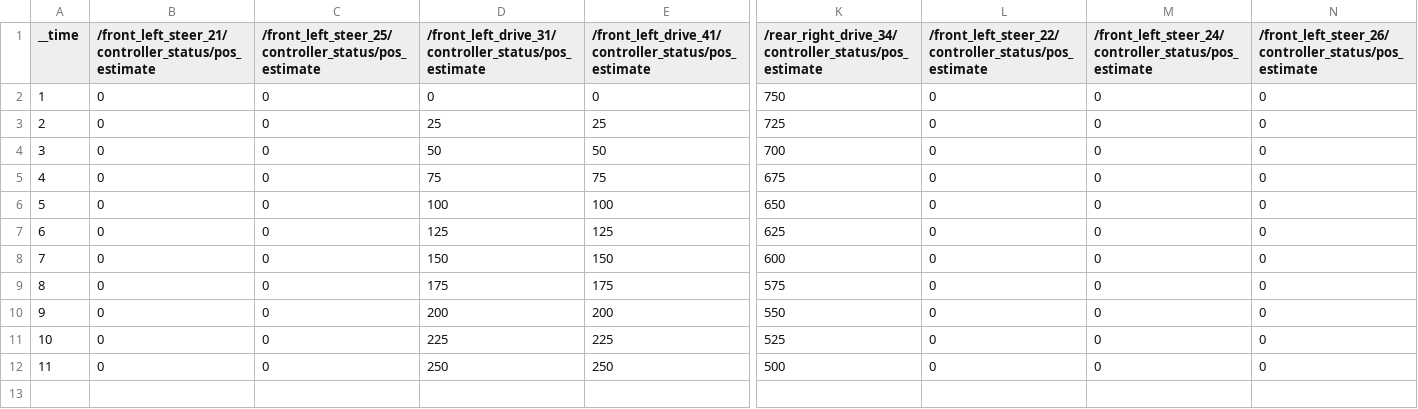
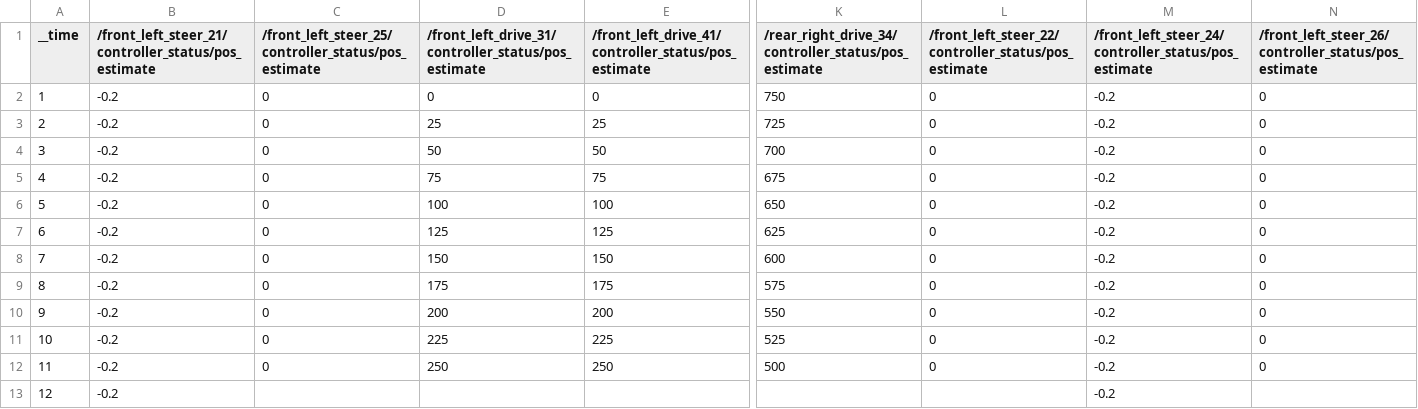
Before and after one commit to sarahlam00/rosbag_kinematics, a CSV file: testing.csv, drawn as a sheet; only a part is shown, gaps mark what is left out; rows hold the shown columns only; the diff names each change by its address in the sheet, - before the commit and + after, or states it on an @@ line.

Commit message:
Fixed steer coordinate frame for current rover configuration

```diff
--- a/testing.csv
+++ b/testing.csv
-B2:B12: 0
+B2:B12: -0.2
-M2:M12: 0
+M2:M12: -0.2
+row 13: 12 | -0.2 |  |  |  |  |  | -0.2
```
Also changed, not shown: 2 other files.
